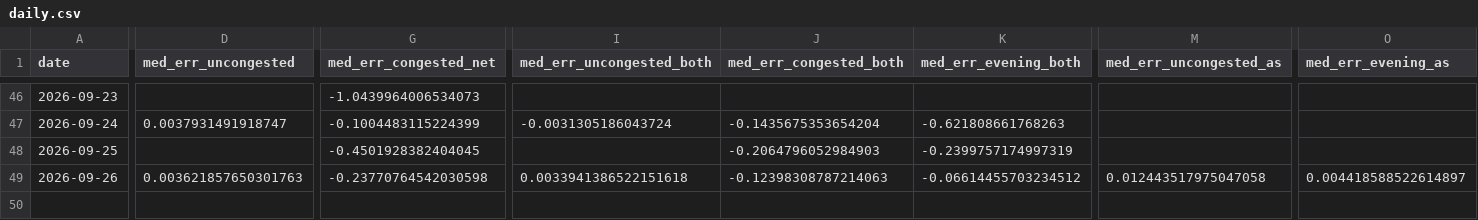
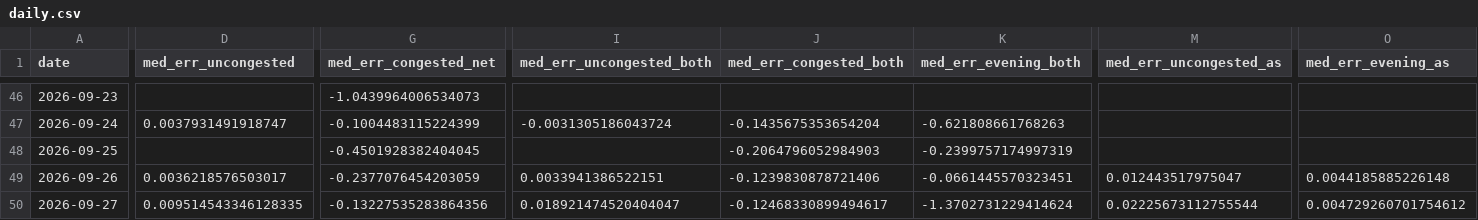
Before and after one commit to fig-tensor/ercot-sced-replica, a CSV file: results/daily.csv, drawn as a sheet; only a part is shown, gaps mark what is left out; rows hold the shown columns only; the diff covers the shown part only; the diff names each change by its address in the sheet, - before the commit and + after, or states it on an @@ line.

```diff
--- a/results/daily.csv
+++ b/results/daily.csv
-D49 (med_err_uncongested): 0.003621857650301763
+D49 (med_err_uncongested): 0.0036218576503017
-G49 (med_err_congested_net): -0.23770764542030598
+G49 (med_err_congested_net): -0.2377076454203059
-I49 (med_err_uncongested_both): 0.0033941386522151618
+I49 (med_err_uncongested_both): 0.0033941386522151
-J49 (med_err_congested_both): -0.12398308787214063
+J49 (med_err_congested_both): -0.1239830878721406
-K49 (med_err_evening_both): -0.06614455703234512
+K49 (med_err_evening_both): -0.0661445570323451
-M49 (med_err_uncongested_as): 0.012443517975047058
+M49 (med_err_uncongested_as): 0.012443517975047
-O49 (med_err_evening_as): 0.004418588522614897
+O49 (med_err_evening_as): 0.0044185885226148
+row 50: 2026-09-27 | 0.009514543346128335 | -0.13227535283864356 | 0.018921474520404047 | -0.12468330899494617 | -1.3702731229414624 | 0.02225673112755544 | 0.004729260701754612
```
Also changed, not shown: 4 edited cells elsewhere in this file, 5 other files.
